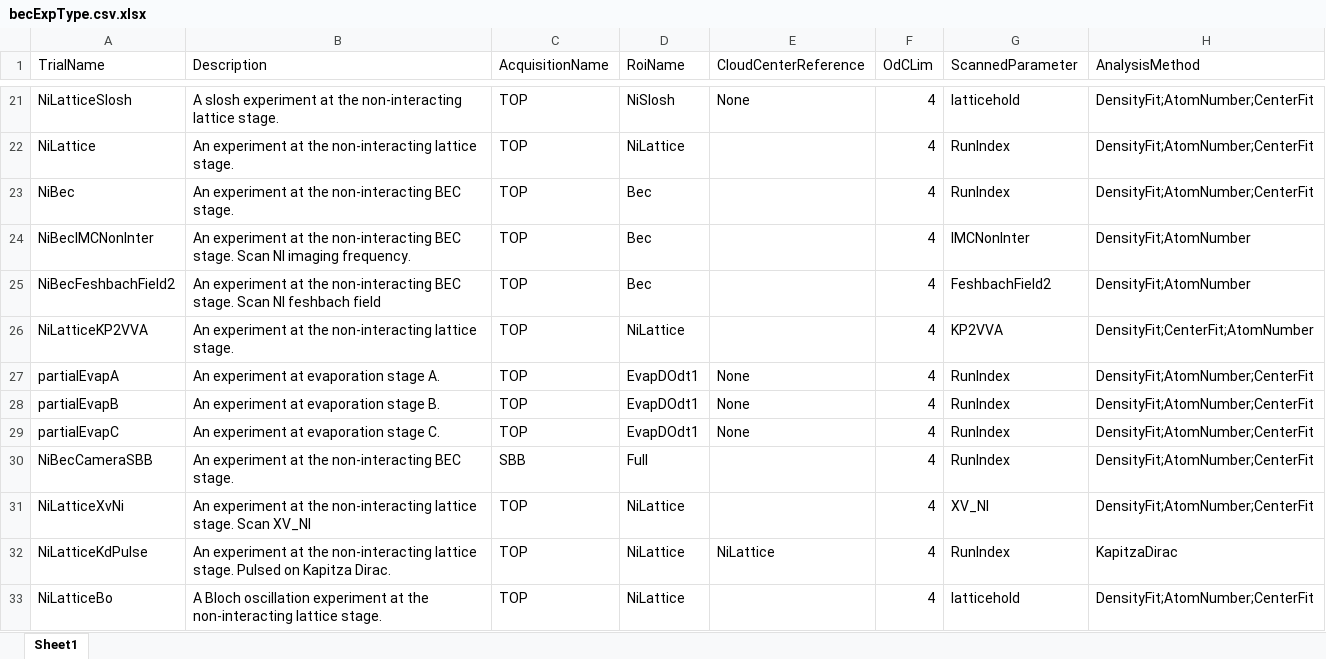
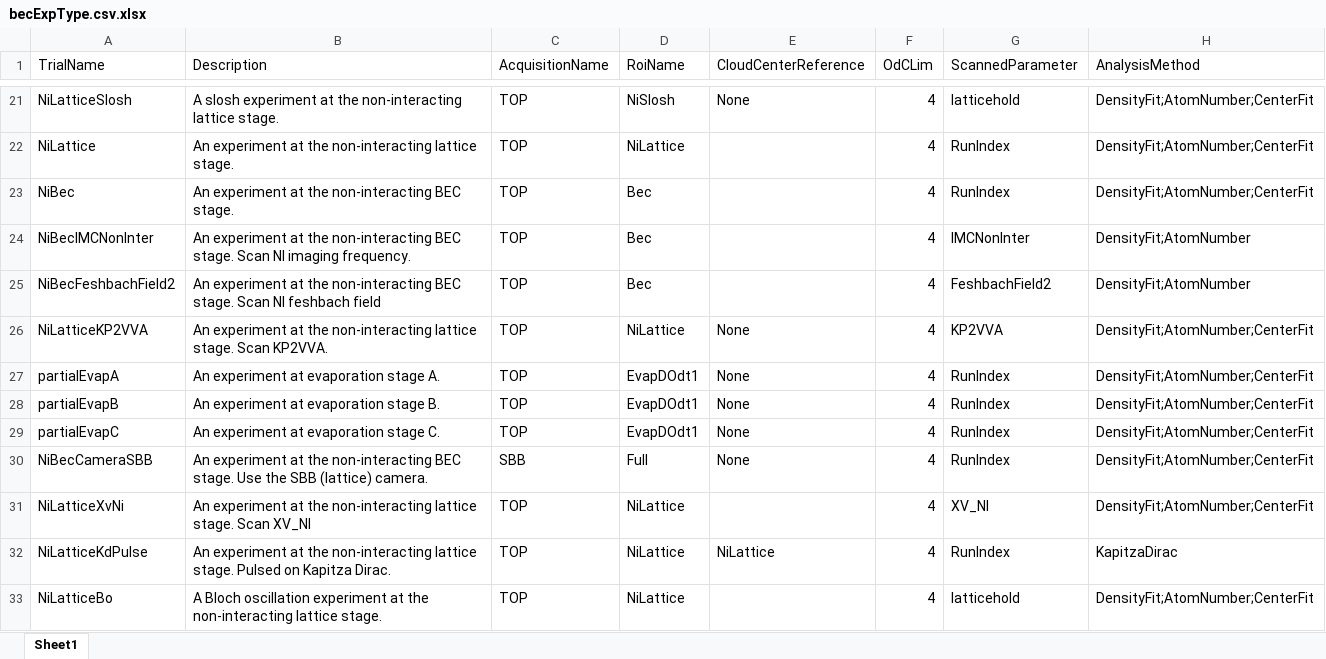
Before and after one commit to weldlabucsb/MuscleMuseum_Li, an Excel workbook: .config/becExpConfig/becExpType.csv.xlsx, sheet Sheet1, drawn as a sheet; only a part is shown, gaps mark what is left out; values as stored, in another font and other column widths than the file's, no borders; the diff covers the shown part only; the diff names each change by its address in the sheet, - before the commit and + after, or states it on an @@ line.

```diff
--- a/.config/becExpConfig/becExpType.csv.xlsx (sheet Sheet1)
+++ b/.config/becExpConfig/becExpType.csv.xlsx (sheet Sheet1)
-B26 (Description): …lattice stage.
+B26 (Description): …lattice stage. Scan KP2VVA.
-E26 (CloudCenterReference): (empty)
+E26 (CloudCenterReference): None
-H26 (AnalysisMethod): DensityFit;CenterFit;AtomNumber
+H26 (AnalysisMethod): DensityFit;AtomNumber;CenterFit
-B30 (Description): …BEC stage.
+B30 (Description): …BEC stage. Use the SBB (lattice) camera.
-E30 (CloudCenterReference): (empty)
+E30 (CloudCenterReference): None
```
Also changed, not shown: 3 added rows, 1 removed row and 9 edited cells elsewhere in this sheet, .config/becExpConfig/parameterUnit.csv.xlsx, 2 other files.
